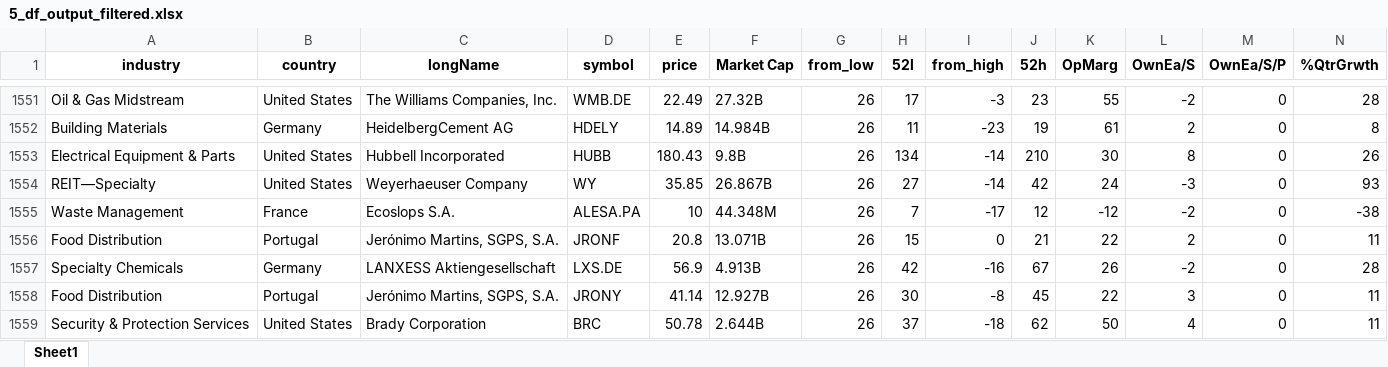
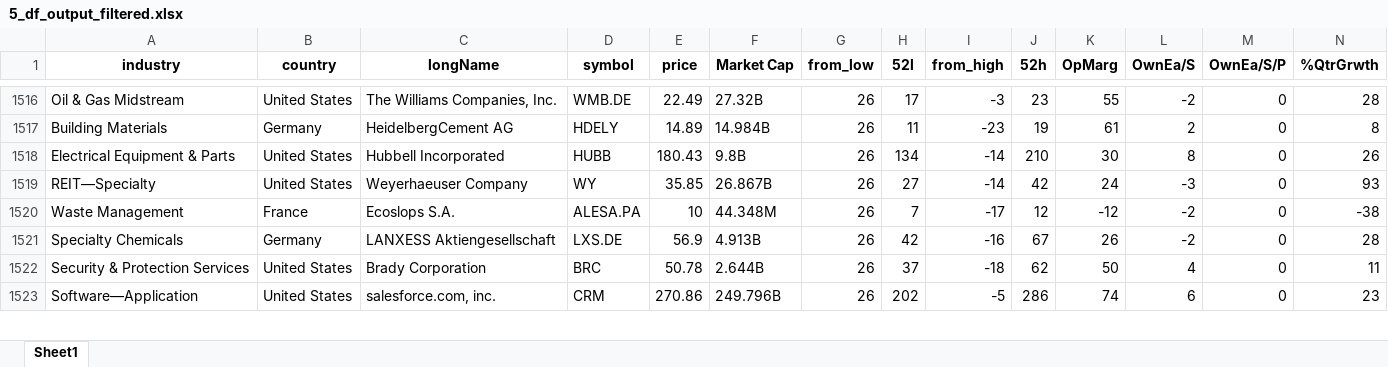
Before and after one commit to randomguy4214/poor-almanac-5, an Excel workbook: 5_df_output_filtered.xlsx, sheet Sheet1, drawn as a sheet; only a part is shown, gaps mark what is left out; the shorter side is filled out with more unchanged rows; values as stored, in another font and other column widths than the file's, no borders; rows hold the shown columns only; the diff covers the shown part only; the diff names each change by its address in the sheet, - before the commit and + after, or states it on an @@ line.

```diff
--- a/5_df_output_filtered.xlsx (sheet Sheet1)
+++ b/5_df_output_filtered.xlsx (sheet Sheet1)
-row 1556: Food Distribution | Portugal | Jerónimo Martins, SGPS, S.A. | JRONF | 20.8 | 13.071B | 26 | 15 | 0 | 21 | 22 | 2 | 0 | 11
-row 1558: Food Distribution | Portugal | Jerónimo Martins, SGPS, S.A. | JRONY | 41.14 | 12.927B | 26 | 30 | -8 | 45 | 22 | 3 | 0 | 11
```
Also changed, not shown: 39 removed rows elsewhere in this sheet, 0_input/0_drop_list.xlsx, 2 other files.
